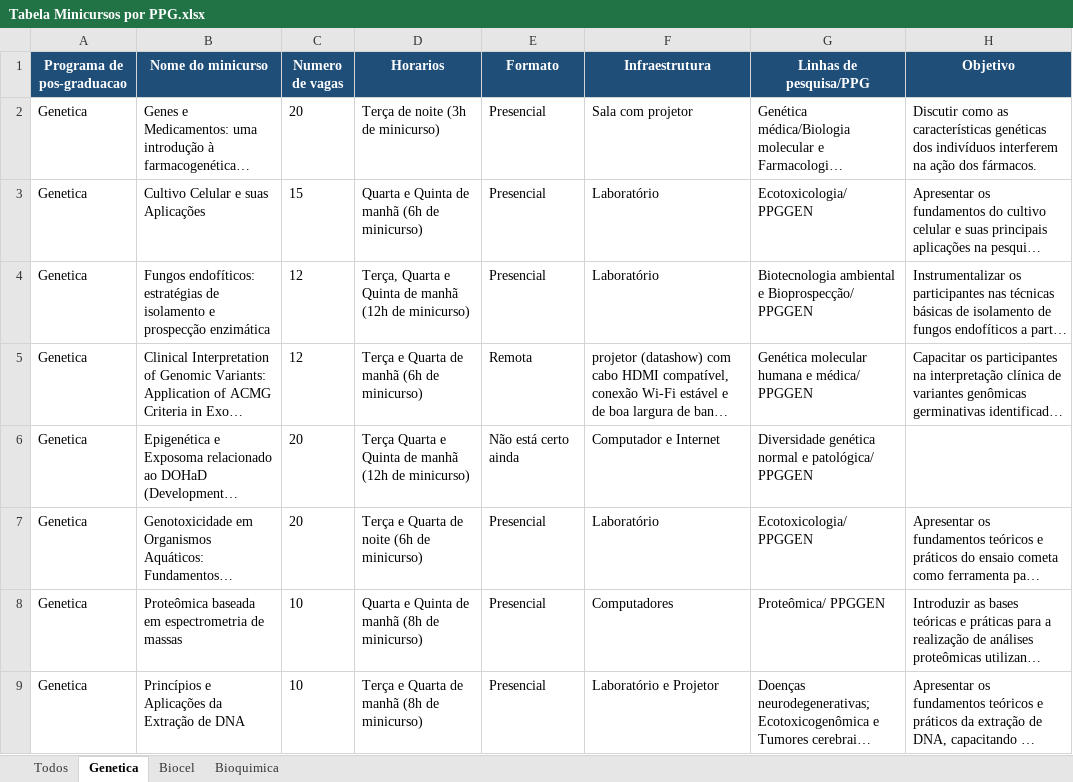
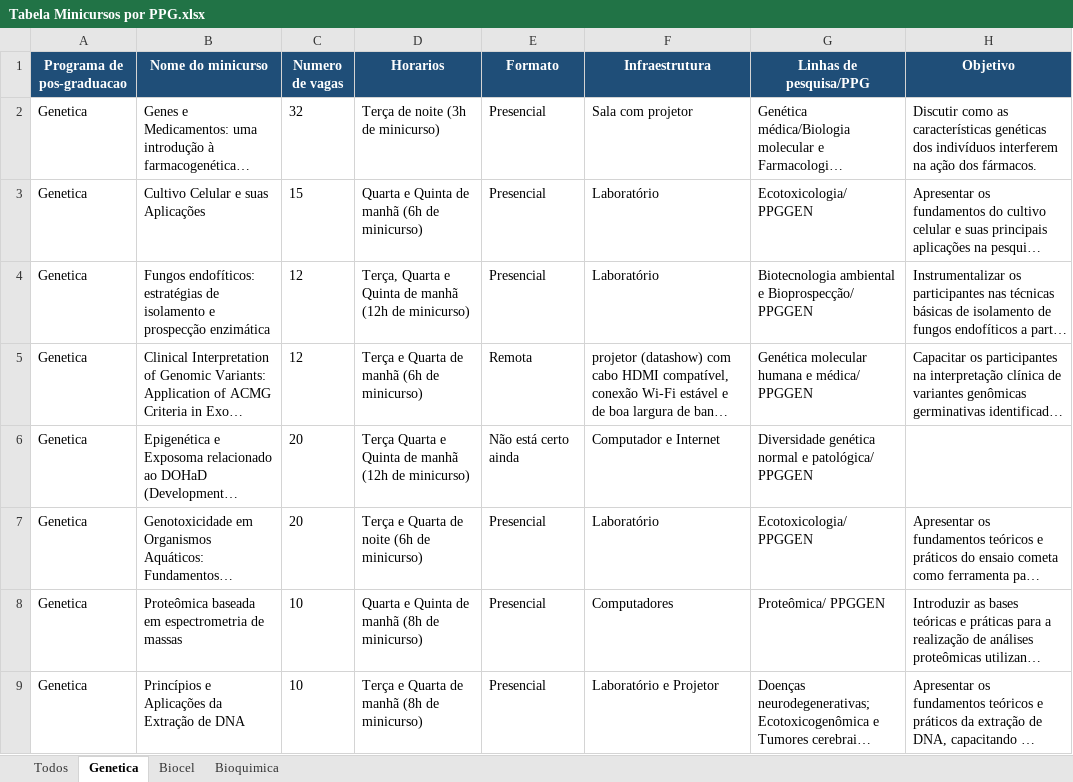
Before and after one commit to anamallin/sitedosimol, an Excel workbook: Tabela Minicursos por PPG.xlsx, sheet Genetica, drawn as a sheet; only a part is shown; long unchanged cells end in …; values as stored, in another font and other column widths than the file's, no borders; the diff names each change by its address in the sheet, - before the commit and + after, or states it on an @@ line.

Commit message:
Atualiza vagas e endpoint do Apps Script

```diff
--- a/Tabela Minicursos por PPG.xlsx (sheet Genetica)
+++ b/Tabela Minicursos por PPG.xlsx (sheet Genetica)
-C2 (Numero de vagas): 20
+C2 (Numero de vagas): 32
```
Also changed, not shown: sheet Todos, 8 other files.
